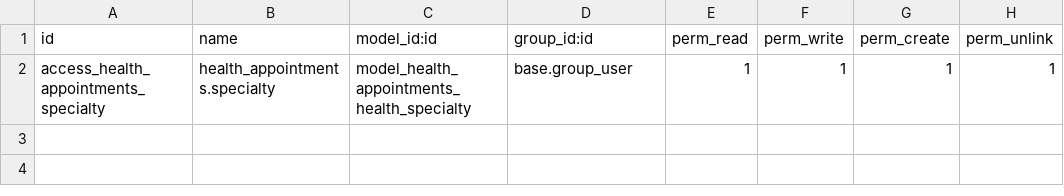
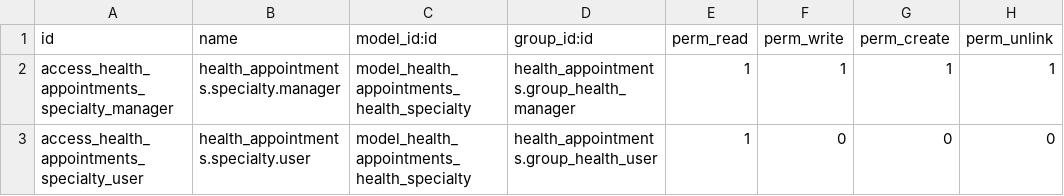
Before and after one commit to CarlosRamirezT/esd-odoo, a CSV file: health_appointments/security/ir.model.access.csv, drawn as a sheet.

Commit message:
[ADD] health_appointments: security for specialties

```diff
--- a/health_appointments/security/ir.model.access.csv
+++ b/health_appointments/security/ir.model.access.csv
@@ -1,2 +1,3 @@
 id,name,model_id:id,group_id:id,perm_read,perm_write,perm_create,perm_unlink
-access_health_appointments_specialty,health_appointments.specialty,model_health_appointments_health_specialty,base.group_user,1,1,1,1
+access_health_appointments_specialty_manager,health_appointments.specialty.manager,model_health_appointments_health_specialty,health_appointments.group_health_manager,1,1,1,1
+access_health_appointments_specialty_user,health_appointments.specialty.user,model_health_appointments_health_specialty,health_appointments.group_health_user,1,0,0,0
```
